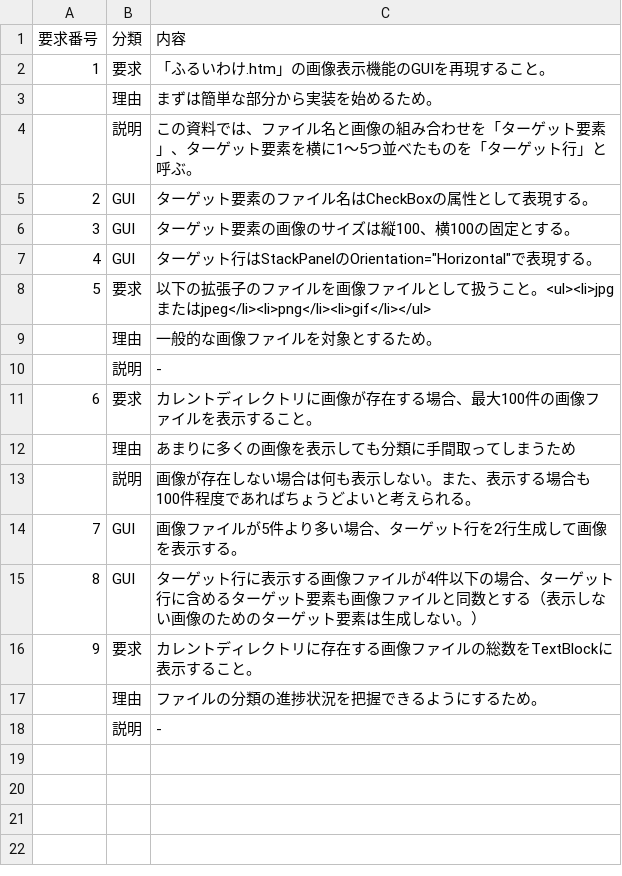
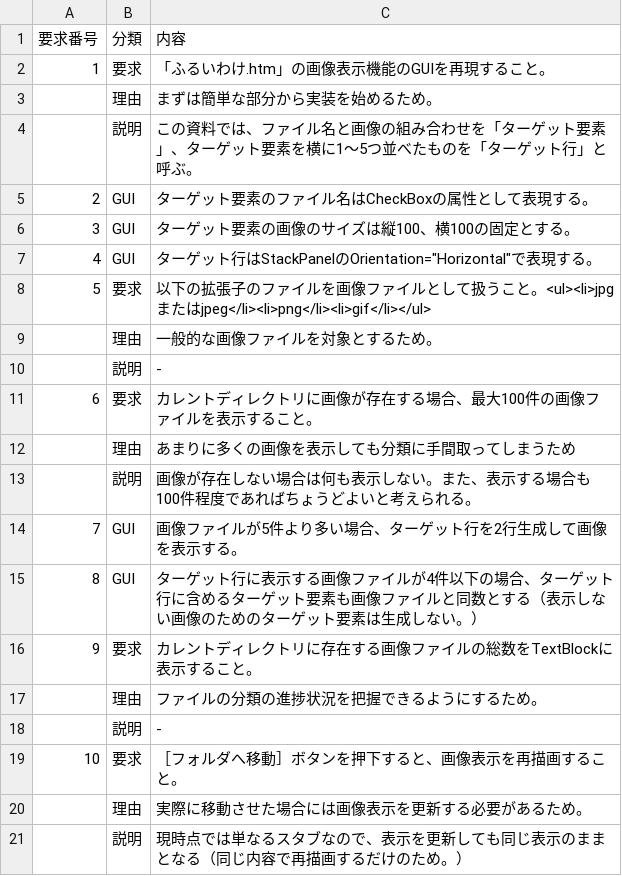
Before and after one commit to DNV825/ImageScreener, a CSV file: doc/ref/要求仕様書v0.5.0_要求する内容.csv, drawn as a sheet.

Commit message:
要求仕様書v0.5.0を追加した。

```diff
--- a/doc/ref/要求仕様書v0.5.0_要求する内容.csv
+++ b/doc/ref/要求仕様書v0.5.0_要求する内容.csv
@@ -18 +18,4 @@
 ,説明,-
+10,要求,［フォルダへ移動］ボタンを押下すると、画像表示を再描画すること。
+,理由,実際に移動させた場合には画像表示を更新する必要があるため。
+,説明,現時点では単なるスタブなので、表示を更新しても同じ表示のままとなる（同じ内容で再描画するだけのため。）
```
Also changed, not shown: 1 other file.
